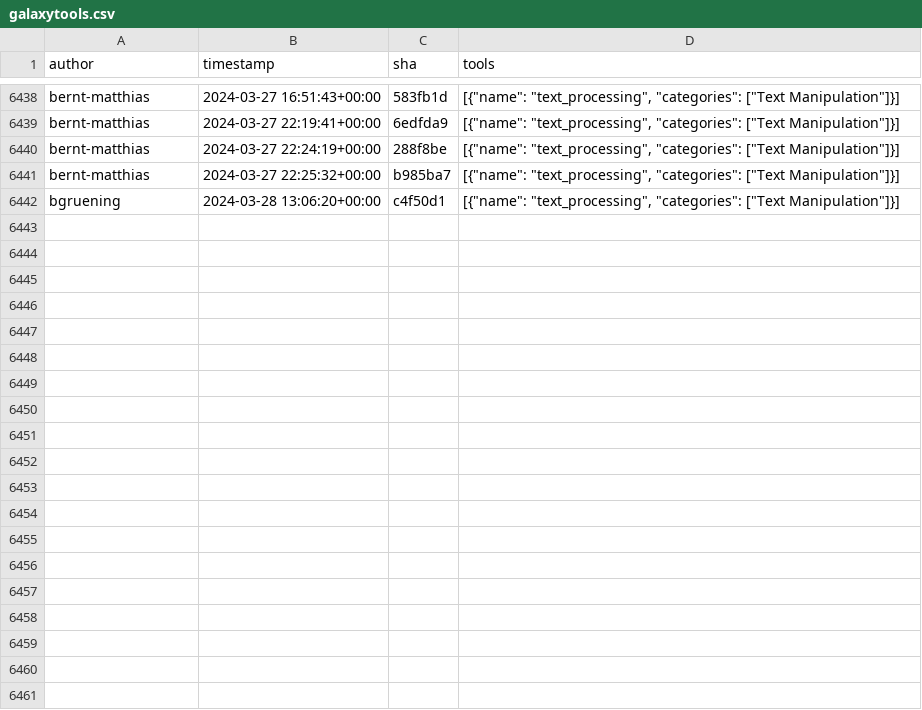
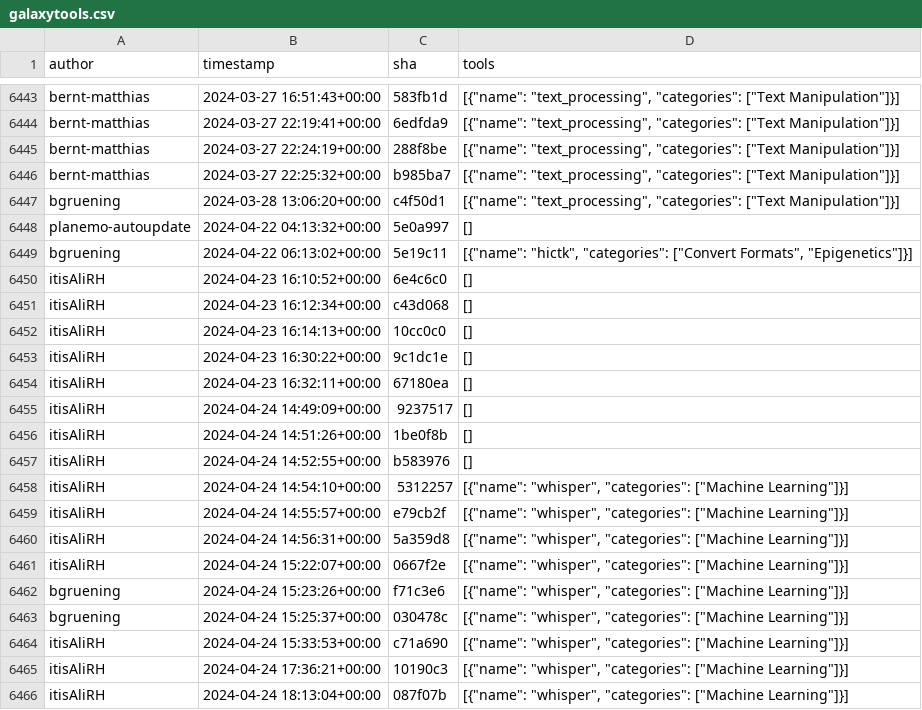
Before and after one commit to kostrykin/galaxy-community-activities, a CSV file: cache/repositories/bgruening/galaxytools.csv, drawn as a sheet; only a part is shown, gaps mark what is left out; the diff covers the shown part only; the diff names each change by its address in the sheet, - before the commit and + after, or states it on an @@ line.

```diff
--- a/cache/repositories/bgruening/galaxytools.csv
+++ b/cache/repositories/bgruening/galaxytools.csv
+row 6448: planemo-autoupdate | 2024-04-22 04:13:32+00:00 | 5e0a997 | []
+row 6449: bgruening | 2024-04-22 06:13:02+00:00 | 5e19c11 | [{"name": "hictk", "categories": ["Convert Formats", "Epigenetics"]}]
+row 6450: itisAliRH | 2024-04-23 16:10:52+00:00 | 6e4c6c0 | []
+row 6451: itisAliRH | 2024-04-23 16:12:34+00:00 | c43d068 | []
+row 6452: itisAliRH | 2024-04-23 16:14:13+00:00 | 10cc0c0 | []
+row 6453: itisAliRH | 2024-04-23 16:30:22+00:00 | 9c1dc1e | []
+row 6454: itisAliRH | 2024-04-23 16:32:11+00:00 | 67180ea | []
+row 6455: itisAliRH | 2024-04-24 14:49:09+00:00 | 9237517 | []
+row 6456: itisAliRH | 2024-04-24 14:51:26+00:00 | 1be0f8b | []
+row 6457: itisAliRH | 2024-04-24 14:52:55+00:00 | b583976 | []
+row 6458: itisAliRH | 2024-04-24 14:54:10+00:00 | 5312257 | [{"name": "whisper", "categories": ["Machine Learning"]}]
+row 6459: itisAliRH | 2024-04-24 14:55:57+00:00 | e79cb2f | [{"name": "whisper", "categories": ["Machine Learning"]}]
+row 6460: itisAliRH | 2024-04-24 14:56:31+00:00 | 5a359d8 | [{"name": "whisper", "categories": ["Machine Learning"]}]
+row 6461: itisAliRH | 2024-04-24 15:22:07+00:00 | 0667f2e | [{"name": "whisper", "categories": ["Machine Learning"]}]
+row 6462: bgruening | 2024-04-24 15:23:26+00:00 | f71c3e6 | [{"name": "whisper", "categories": ["Machine Learning"]}]
+row 6463: bgruening | 2024-04-24 15:25:37+00:00 | 030478c | [{"name": "whisper", "categories": ["Machine Learning"]}]
+row 6464: itisAliRH | 2024-04-24 15:33:53+00:00 | c71a690 | [{"name": "whisper", "categories": ["Machine Learning"]}]
+row 6465: itisAliRH | 2024-04-24 17:36:21+00:00 | 10190c3 | [{"name": "whisper", "categories": ["Machine Learning"]}]
+row 6466: itisAliRH | 2024-04-24 18:13:04+00:00 | 087f07b | [{"name": "whisper", "categories": ["Machine Learning"]}]
```
Also changed, not shown: 19 added rows elsewhere in this file, cache/repositories/ARTbio/tools-artbio.csv, cache/repositories/BMCV/galaxy-image-analysis.csv, 10 other files.
